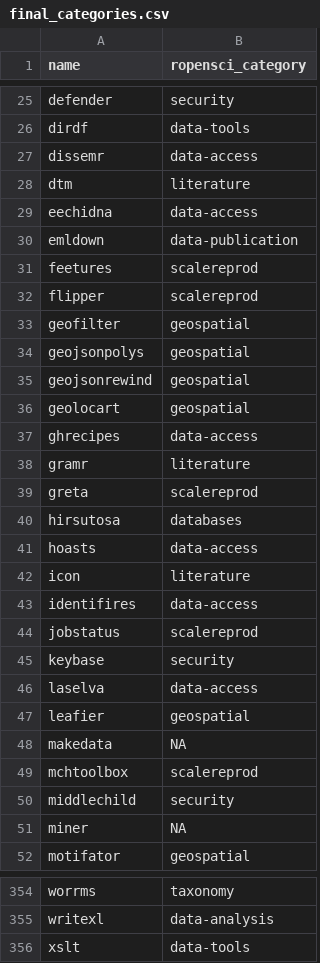
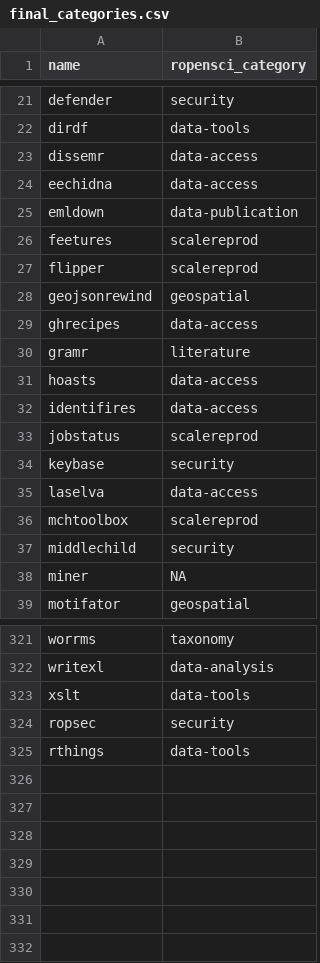
Before and after one commit to ropensci/roregistry, a CSV file: final_categories.csv, drawn as a sheet; only a part is shown, gaps mark what is left out; the diff covers the shown part only.

Commit message:
categories update

```diff
--- a/final_categories.csv
+++ b/final_categories.csv
@@ -27,3 +23,2 @@ dirdf,data-tools
 dissemr,data-access
-dtm,literature
 eechidna,data-access
@@ -32,12 +27,6 @@ feetures,scalereprod
 flipper,scalereprod
-geofilter,geospatial
-geojsonpolys,geospatial
 geojsonrewind,geospatial
-geolocart,geospatial
 ghrecipes,data-access
 gramr,literature
-greta,scalereprod
-hirsutosa,databases
 hoasts,data-access
-icon,literature
 identifires,data-access
@@ -46,4 +35,2 @@ keybase,security
 laselva,data-access
-leafier,geospatial
-makedata,NA
 mchtoolbox,scalereprod
@@ -356 +323,3 @@ writexl,data-analysis
 xslt,data-tools
+ropsec,security
+rthings, data-tools
```
Also changed, not shown: 24 removed rows elsewhere in this file, 1 other file.
